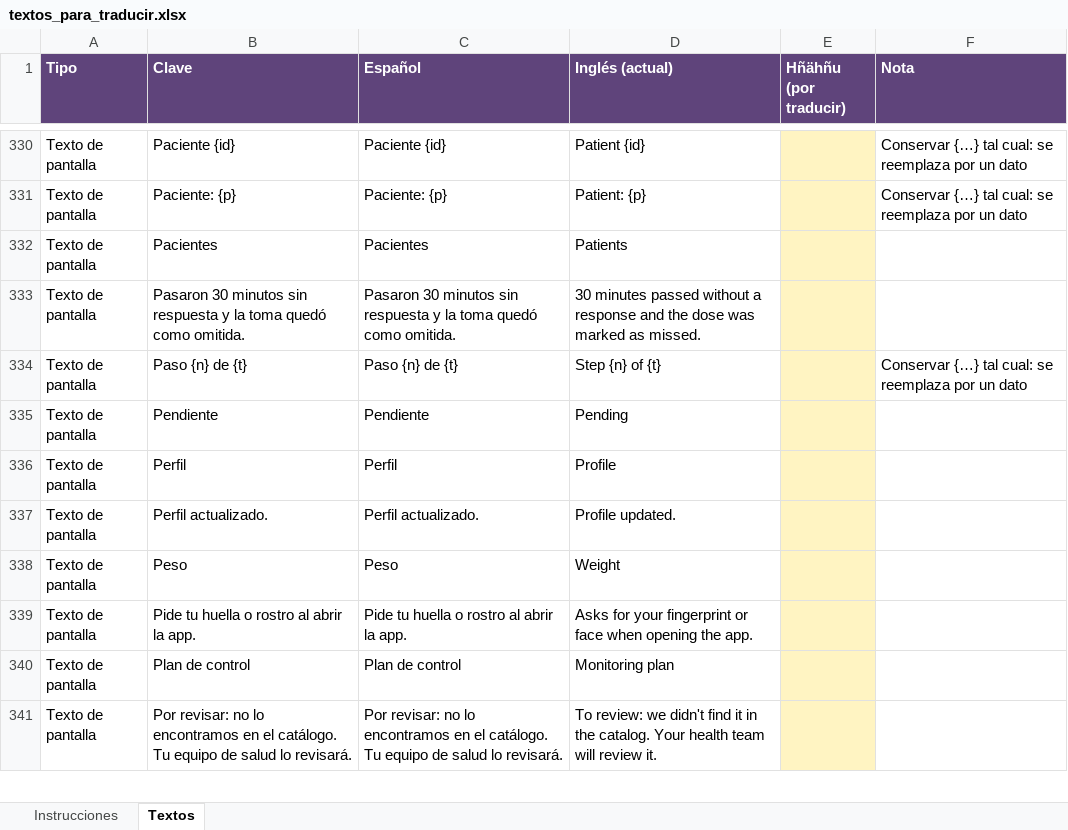
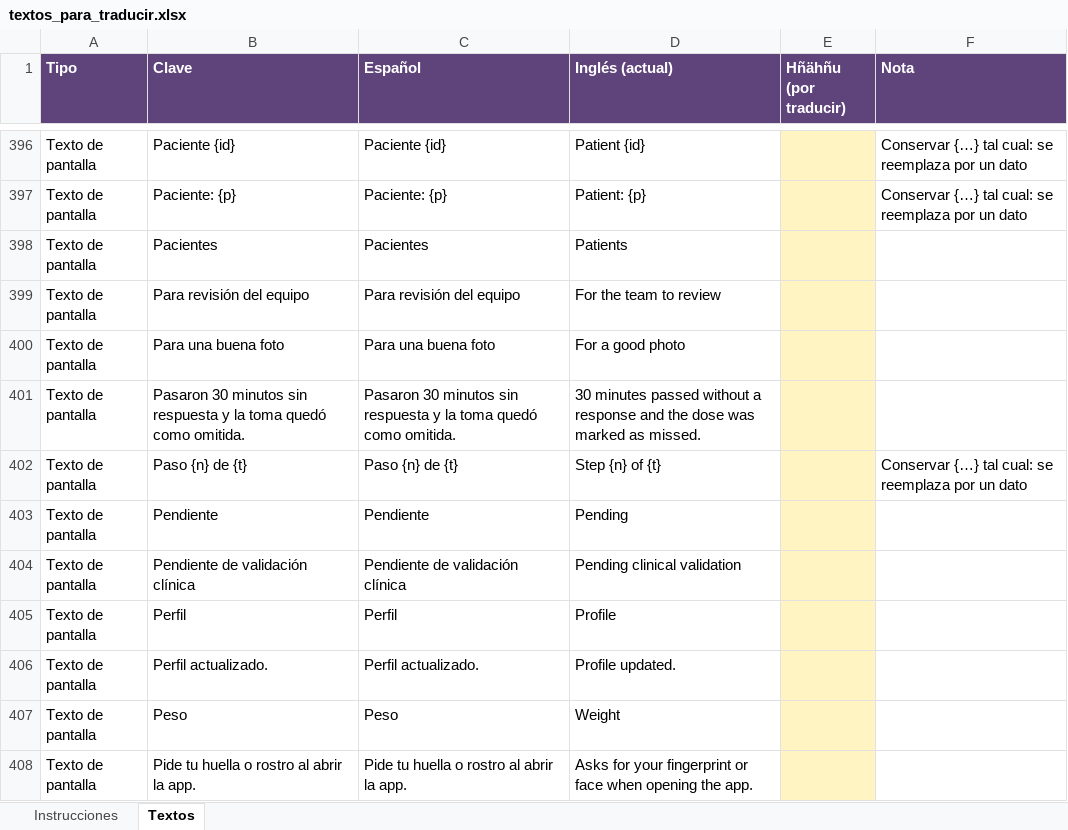
Before and after one commit to nshtpdrz/hackaGAM, an Excel workbook: docs/textos_para_traducir.xlsx, sheet Textos, drawn as a sheet; only a part is shown, gaps mark what is left out; the shorter side is filled out with more unchanged rows; values as stored, in another font and other column widths than the file's, no borders; the diff covers the shown part only; the diff names each change by its address in the sheet, - before the commit and + after, or states it on an @@ line.

```diff
--- a/docs/textos_para_traducir.xlsx (sheet Textos)
+++ b/docs/textos_para_traducir.xlsx (sheet Textos)
+row 399: Texto de pantalla | Para revisión del equipo | Para revisión del equipo | For the team to review
+row 400: Texto de pantalla | Para una buena foto | Para una buena foto | For a good photo
+row 404: Texto de pantalla | Pendiente de validación clínica | Pendiente de validación clínica | Pending clinical validation
```
Also changed, not shown: 99 added rows elsewhere in this sheet, sheet Instrucciones, 47 other files.
